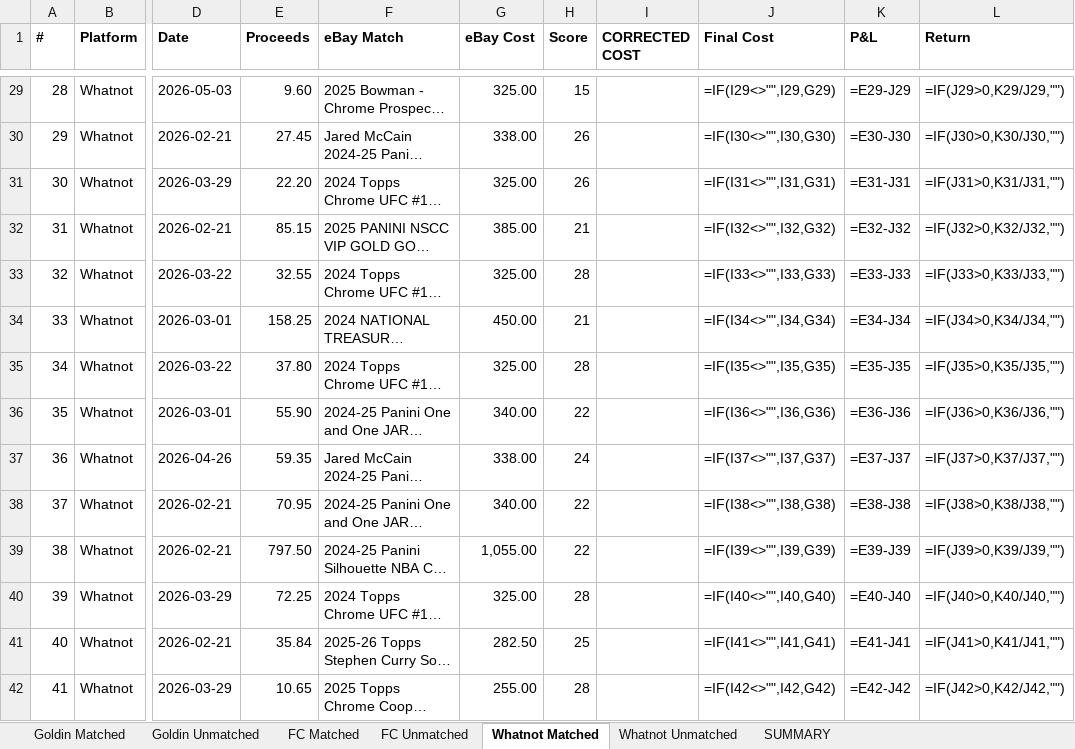
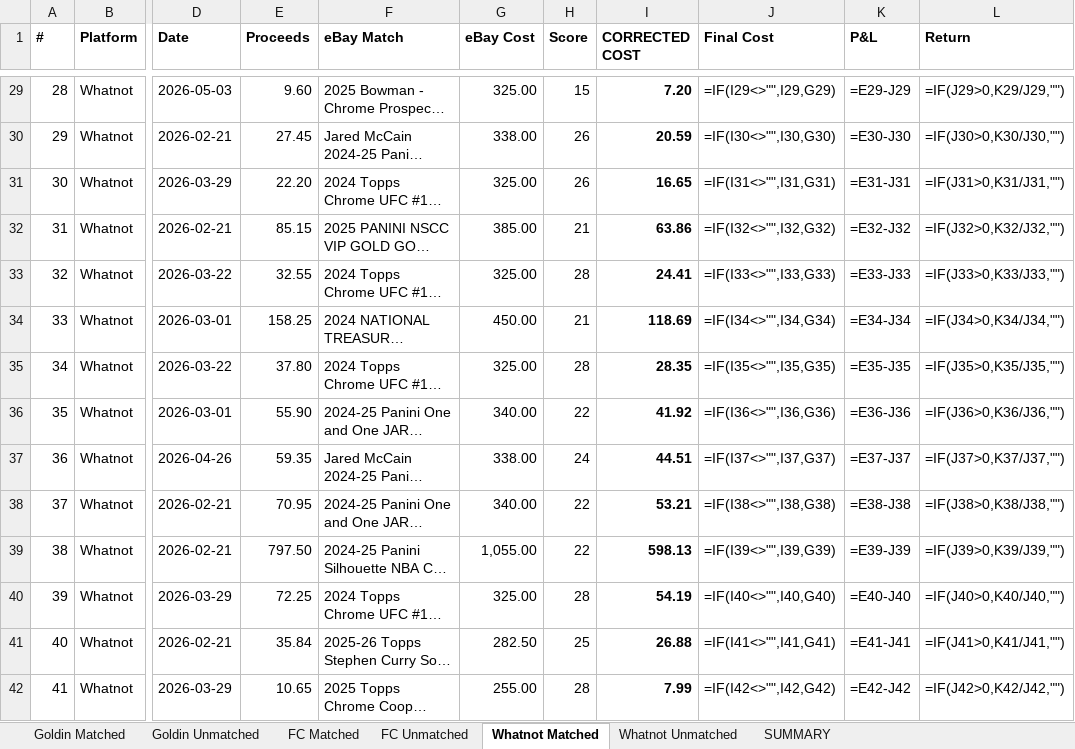
Before and after one commit to jaredzeisler/sports-card-agent, an Excel workbook: Inventory/Cross_Platform_PL.xlsx, sheet Whatnot Matched, drawn as a sheet; only a part is shown, gaps mark what is left out; long unchanged cells end in …; values as stored, in another font and other column widths than the file's, no borders; formulas without a stored value are shown as written; the diff covers the shown part only; the diff names each change by its address in the sheet, - before the commit and + after, or states it on an @@ line.

```diff
--- a/Inventory/Cross_Platform_PL.xlsx (sheet Whatnot Matched)
+++ b/Inventory/Cross_Platform_PL.xlsx (sheet Whatnot Matched)
-I29 (CORRECTED COST): (empty)
+I29 (CORRECTED COST): 7.20
-I30 (CORRECTED COST): (empty)
+I30 (CORRECTED COST): 20.59
-I31 (CORRECTED COST): (empty)
+I31 (CORRECTED COST): 16.65
-I32 (CORRECTED COST): (empty)
+I32 (CORRECTED COST): 63.86
-I33 (CORRECTED COST): (empty)
+I33 (CORRECTED COST): 24.41
-I34 (CORRECTED COST): (empty)
+I34 (CORRECTED COST): 118.69
-I35 (CORRECTED COST): (empty)
+I35 (CORRECTED COST): 28.35
-I36 (CORRECTED COST): (empty)
+I36 (CORRECTED COST): 41.92
-I37 (CORRECTED COST): (empty)
+I37 (CORRECTED COST): 44.51
-I38 (CORRECTED COST): (empty)
+I38 (CORRECTED COST): 53.21
-I39 (CORRECTED COST): (empty)
+I39 (CORRECTED COST): 598.13
-I40 (CORRECTED COST): (empty)
+I40 (CORRECTED COST): 54.19
-I41 (CORRECTED COST): (empty)
+I41 (CORRECTED COST): 26.88
-I42 (CORRECTED COST): (empty)
+I42 (CORRECTED COST): 7.99
```
Also changed, not shown: 125 edited cells elsewhere in this sheet, sheet Whatnot Unmatched.
